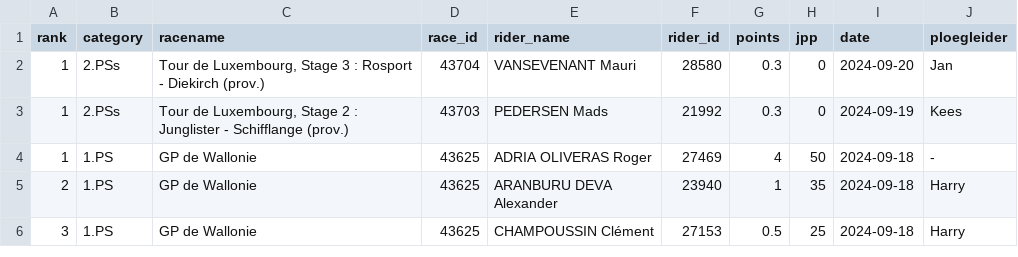
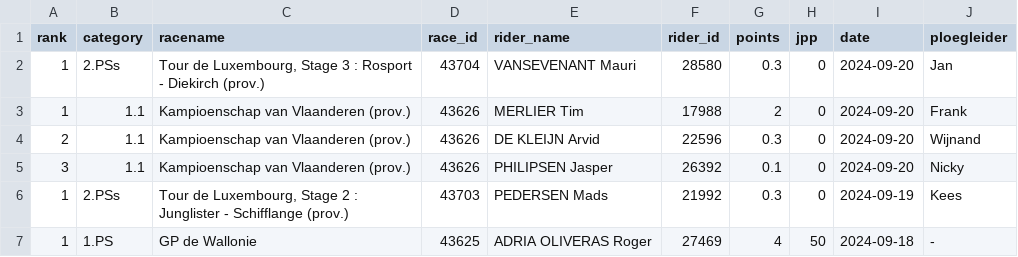
Before and after one commit to wijnandb/wielerspel2024, a CSV file: _data/latest_results_with_points.csv, drawn as a sheet; only a part is shown; the shorter side is filled out with more unchanged rows; the diff names each change by its address in the sheet, - before the commit and + after, or states it on an @@ line.

Commit message:
Points processed at 2024-09-20T16:37:59

```diff
--- a/_data/latest_results_with_points.csv
+++ b/_data/latest_results_with_points.csv
+row 3: 1 | 1.1 | Kampioenschap van Vlaanderen (prov.) | 43626 | MERLIER Tim | 17988 | 2 | 0 | 2024-09-20 | Frank
+row 4: 2 | 1.1 | Kampioenschap van Vlaanderen (prov.) | 43626 | DE KLEIJN Arvid | 22596 | 0.3 | 0 | 2024-09-20 | Wijnand
+row 5: 3 | 1.1 | Kampioenschap van Vlaanderen (prov.) | 43626 | PHILIPSEN Jasper | 26392 | 0.1 | 0 | 2024-09-20 | Nicky
```
Also changed, not shown: _data/ploegleiders/wijnand.csv, _data/results_with_points.csv, 7 other files.
